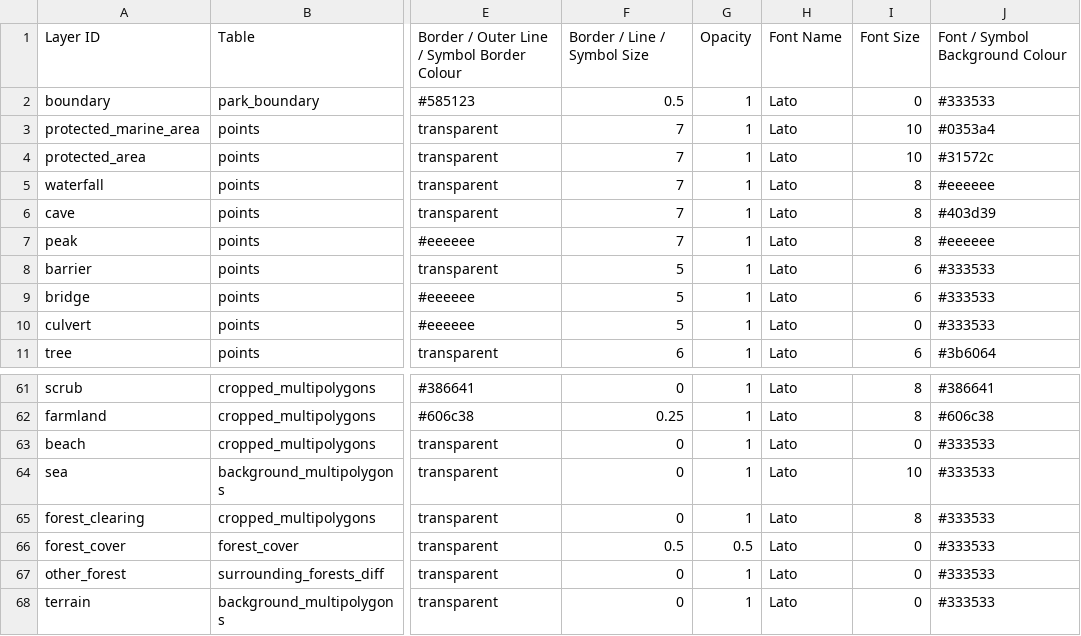
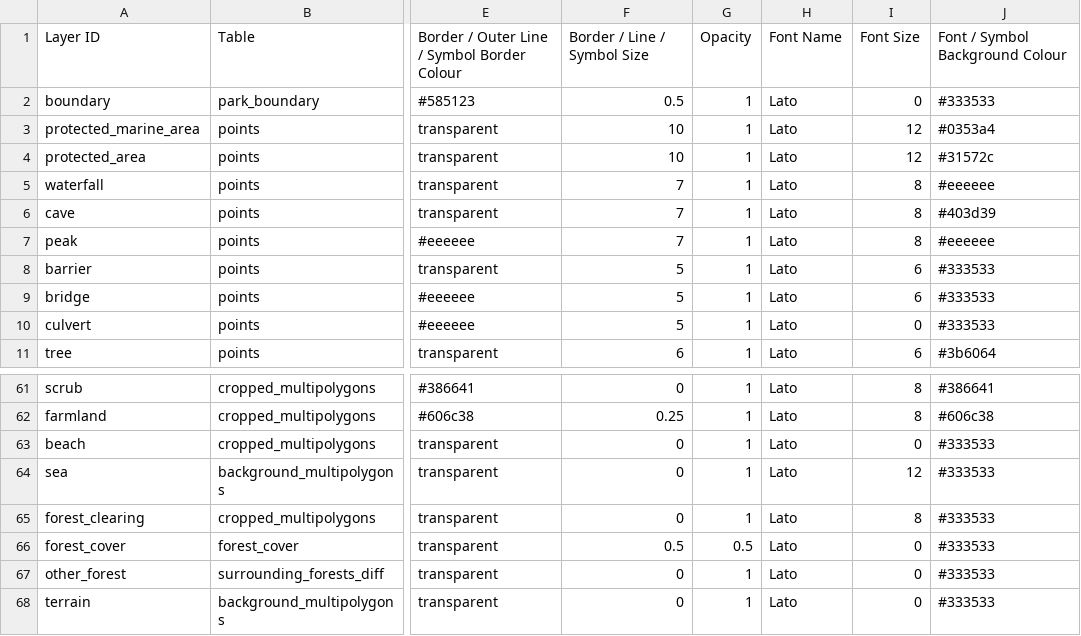
Before and after one commit to supunj/sl-np-mapping, a CSV file: qgis/layer/galoya-qgis-layers.csv, drawn as a sheet; only a part is shown, gaps mark what is left out; the diff names each change by its address in the sheet, - before the commit and + after, or states it on an @@ line.

```diff
--- a/qgis/layer/galoya-qgis-layers.csv
+++ b/qgis/layer/galoya-qgis-layers.csv
-F3:F4: 7
+F3:F4: 10
-I3:I4: 10
+I3:I4: 12
-I64: 10
+I64: 12
```
Also changed, not shown: qgis/layer/hp-qgis-layers.csv, qgis/layer/kumana-qgis-layers.csv, 16 other files.
